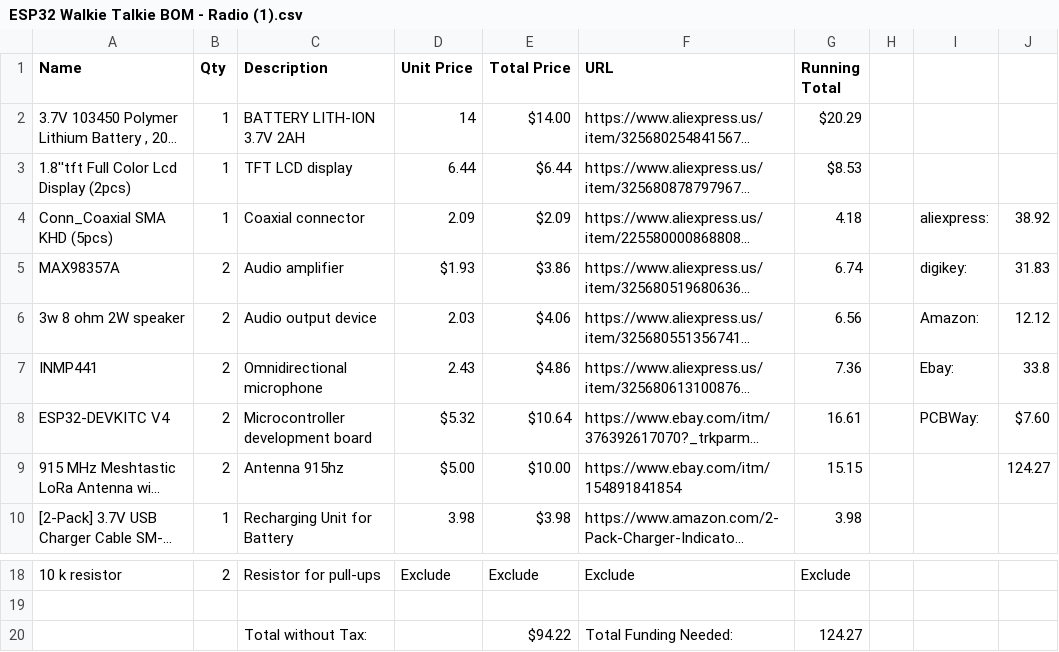
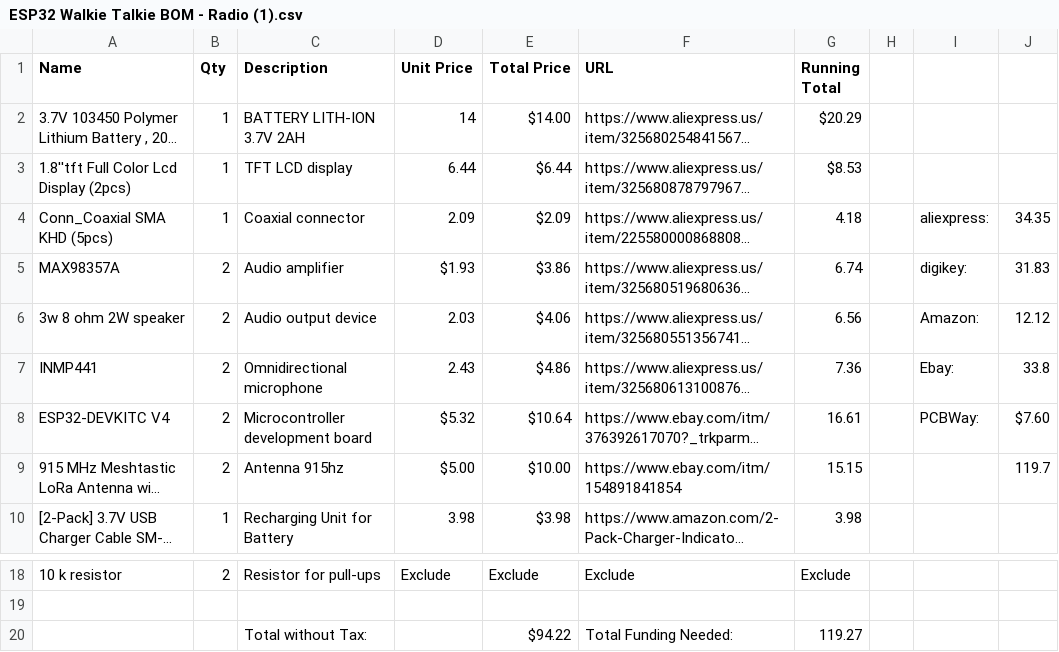
Before and after one commit to Guitar-Fan/ESP32_Smart_Walkie_Talkie, a CSV file: BOM/ESP32 Walkie Talkie BOM - Radio (1).csv, drawn as a sheet; only a part is shown, gaps mark what is left out; long unchanged cells end in …; the diff names each change by its address in the sheet, - before the commit and + after, or states it on an @@ line.

Commit message:
bom

```diff
--- a/BOM/ESP32 Walkie Talkie BOM - Radio (1).csv
+++ b/BOM/ESP32 Walkie Talkie BOM - Radio (1).csv
-J4: 38.92
+J4: 34.35
-J9: 124.27
+J9: 119.7
-G20 (Running Total): 124.27
+G20 (Running Total): 119.27
```
